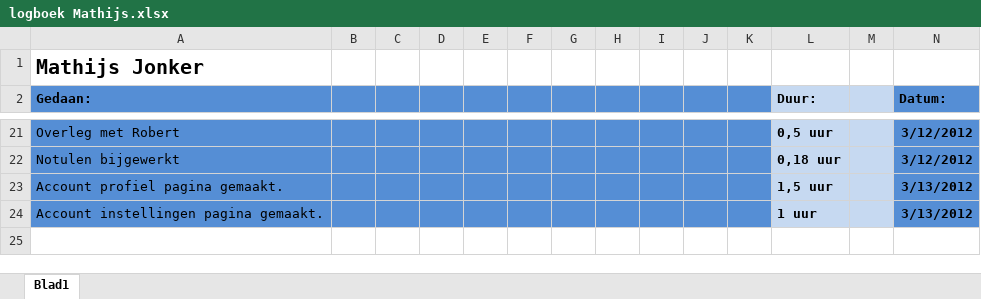
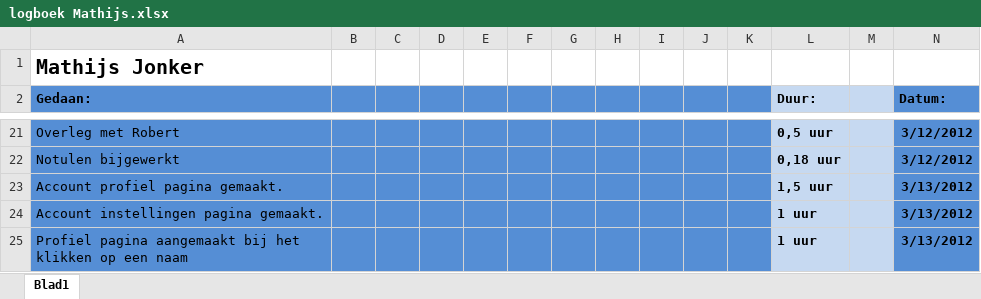
Before and after one commit to martndemus/nhl-stack-overflow, an Excel workbook: Logboeken/logboek Mathijs.xlsx, sheet Blad1, drawn as a sheet; only a part is shown, gaps mark what is left out; values as stored, in another font and other column widths than the file's, no borders; the diff names each change by its address in the sheet, - before the commit and + after, or states it on an @@ line.

Commit message:
Profiel overzichts pagina toegevoegd.

```diff
--- a/Logboeken/logboek Mathijs.xlsx (sheet Blad1)
+++ b/Logboeken/logboek Mathijs.xlsx (sheet Blad1)
+row 25: Profiel pagina aangemaakt bij het klikken op een naam |  |  |  |  |  |  |  |  |  |  | 1 uur |  | 3/13/2012
```
Also changed, not shown: 4 other files.
